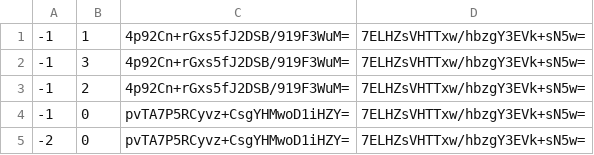
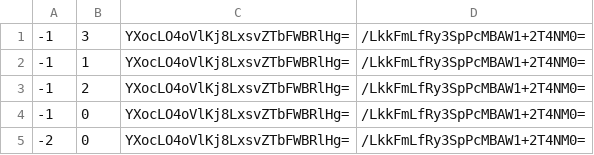
Before and after one commit to pib0t/mc-preise, a CSV file: map/tiles/zoom.-1/metadata/k.-1.0.csv, drawn as a sheet.

```diff
--- a/map/tiles/zoom.-1/metadata/k.-1.0.csv
+++ b/map/tiles/zoom.-1/metadata/k.-1.0.csv
@@ -1,5 +1,5 @@
--1,1,4p92Cn+rGxs5fJ2DSB/919F3WuM=,7ELHZsVHTTxw/hbzgY3EVk+sN5w=
--1,3,4p92Cn+rGxs5fJ2DSB/919F3WuM=,7ELHZsVHTTxw/hbzgY3EVk+sN5w=
--1,2,4p92Cn+rGxs5fJ2DSB/919F3WuM=,7ELHZsVHTTxw/hbzgY3EVk+sN5w=
--1,0,pvTA7P5RCyvz+CsgYHMwoD1iHZY=,7ELHZsVHTTxw/hbzgY3EVk+sN5w=
--2,0,pvTA7P5RCyvz+CsgYHMwoD1iHZY=,7ELHZsVHTTxw/hbzgY3EVk+sN5w=
+-1,3,YXocLO4oVlKj8LxsvZTbFWBRlHg=,/LkkFmLfRy3SpPcMBAW1+2T4NM0=
+-1,1,YXocLO4oVlKj8LxsvZTbFWBRlHg=,/LkkFmLfRy3SpPcMBAW1+2T4NM0=
+-1,2,YXocLO4oVlKj8LxsvZTbFWBRlHg=,/LkkFmLfRy3SpPcMBAW1+2T4NM0=
+-1,0,YXocLO4oVlKj8LxsvZTbFWBRlHg=,/LkkFmLfRy3SpPcMBAW1+2T4NM0=
+-2,0,YXocLO4oVlKj8LxsvZTbFWBRlHg=,/LkkFmLfRy3SpPcMBAW1+2T4NM0=
```
Also changed, not shown: map/tiles/zoom.-1/metadata/k.0.-1.csv, map/tiles/zoom.-1/metadata/k.0.0.csv, 57 other files.
